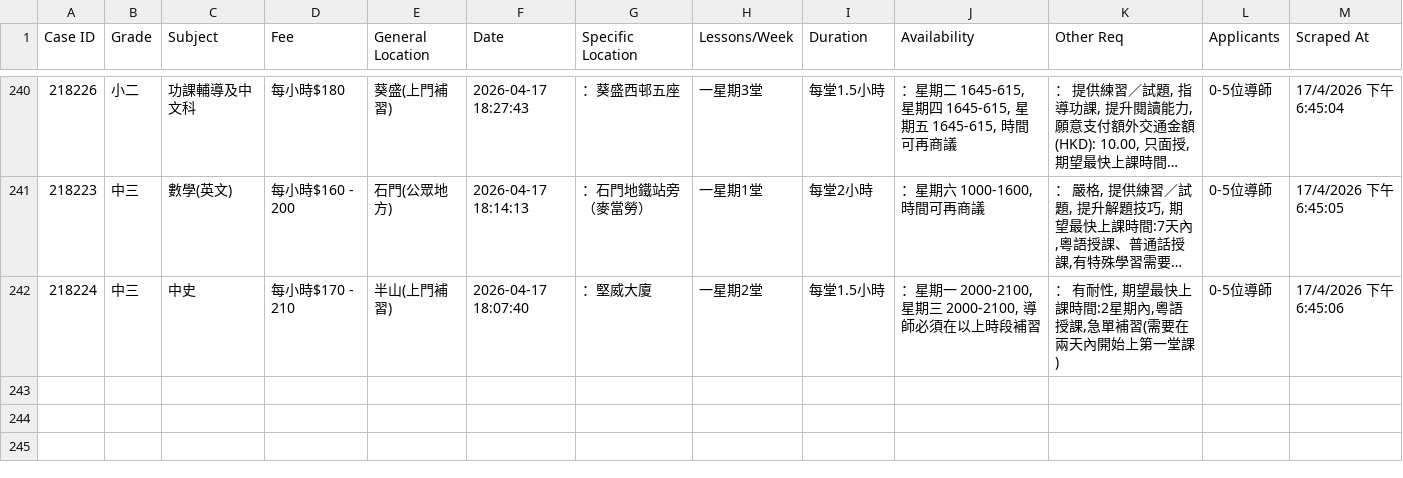
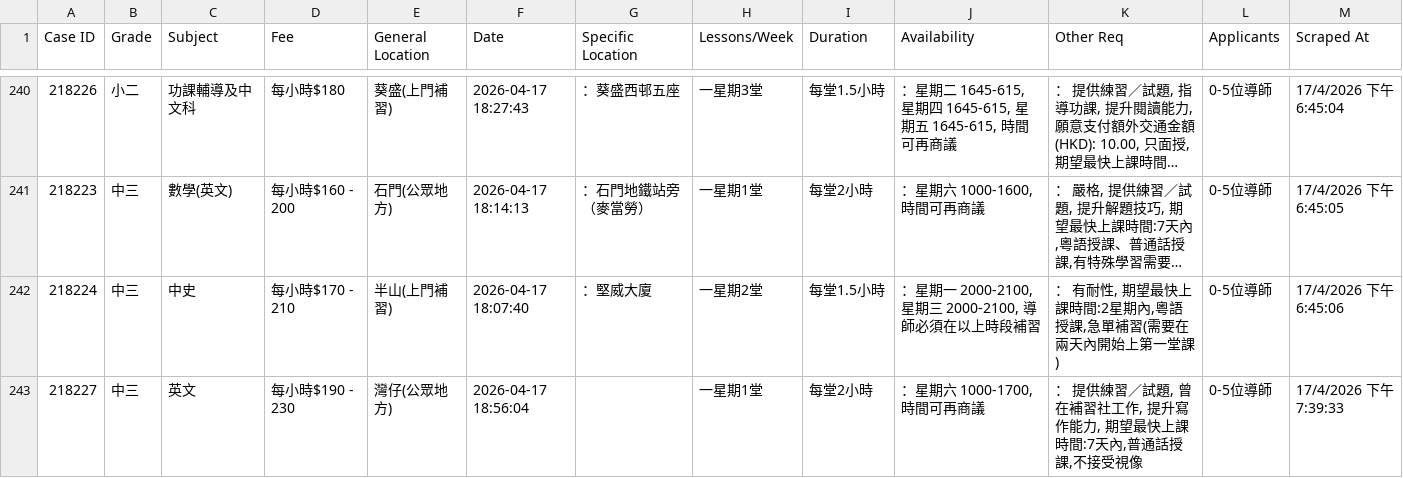
Before and after one commit to leighapollo277-coder/tutorcircle-scraper, a CSV file: cases.csv, drawn as a sheet; only a part is shown, gaps mark what is left out; long unchanged cells end in …; the diff names each change by its address in the sheet, - before the commit and + after, or states it on an @@ line.

Commit message:
Auto-update: New TutorCircle cases [skip ci]

```diff
--- a/cases.csv
+++ b/cases.csv
+row 243: 218227 | 中三 | 英文 | 每小時$190 - 230 | 灣仔(公眾地方) | 2026-04-17 18:56:04 |  | 一星期1堂 | 每堂2小時 | ：星期六 1000-1700, 時間可再商議 | ： 提供練習／試題, 曾在補習社工作, 提升寫作能力, 期望最快上課時間:7天內,普通話授課,不接受視像 | 0-5位導師 | 17/4/2026 下午7:39:33
```
